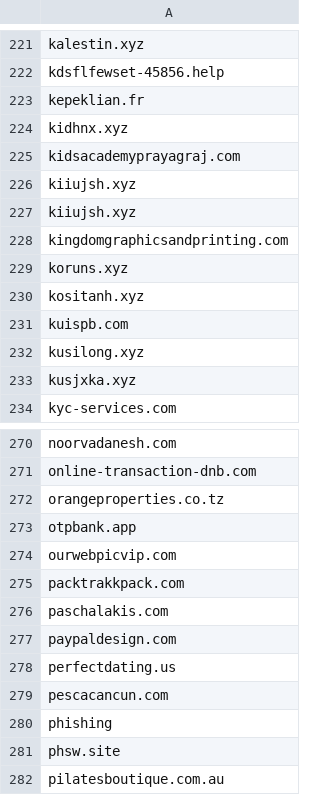
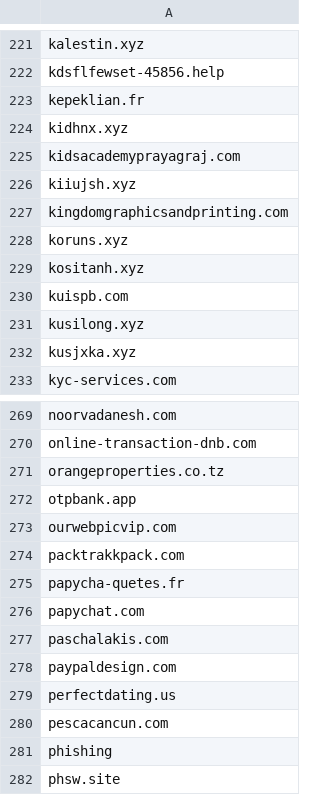
Before and after one commit to mypdns/matrix, a CSV file: source/phishing/wildcard.csv, drawn as a sheet; only a part is shown, gaps mark what is left out; the shorter side is filled out with more unchanged rows; removed rows and columns are numbered as before the commit, all else as after; the diff names each change by its address in the sheet, - before the commit and + after, or states it on an @@ line.

Commit message:
papychat.com | papycha-quetes.fr
Ref https://github.com/mitchellkrogza/phishing/pull/509

Signed-off-by: Spirillen <pdns@protonmail.com>

```diff
--- a/source/phishing/wildcard.csv
+++ b/source/phishing/wildcard.csv
-row 227: kiiujsh.xyz
+row 275: papycha-quetes.fr
+row 276: papychat.com
```
